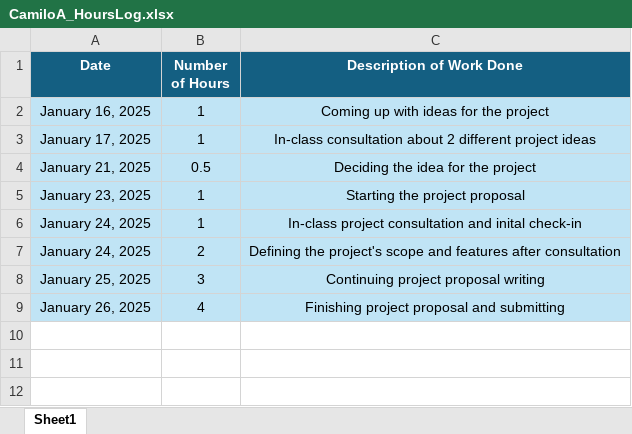
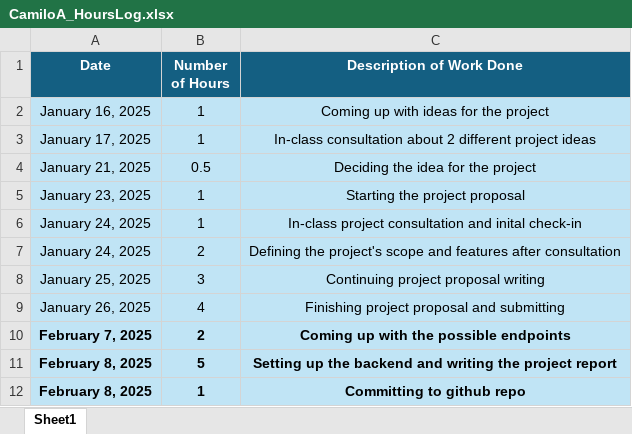
Before and after one commit to Cami2905/W25_4495_S2_CamiloA, an Excel workbook: ReportsAndDocuments/CamiloA_HoursLog.xlsx, sheet Sheet1, drawn as a sheet; values as stored, in another font and other column widths than the file's, no borders; charts and pictures not drawn; the diff names each change by its address in the sheet, - before the commit and + after, or states it on an @@ line.

```diff
--- a/ReportsAndDocuments/CamiloA_HoursLog.xlsx (sheet Sheet1)
+++ b/ReportsAndDocuments/CamiloA_HoursLog.xlsx (sheet Sheet1)
+row 10: February 7, 2025 | 2 | Coming up with the possible endpoints
+row 11: February 8, 2025 | 5 | Setting up the backend and writing the project report
+row 12: February 8, 2025 | 1 | Committing to github repo
```
Also changed, not shown: 1 other file.
